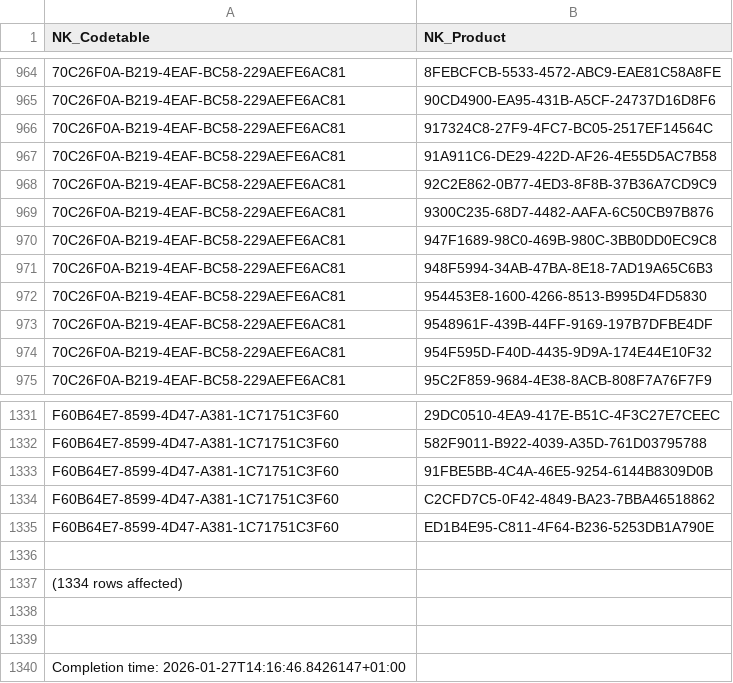
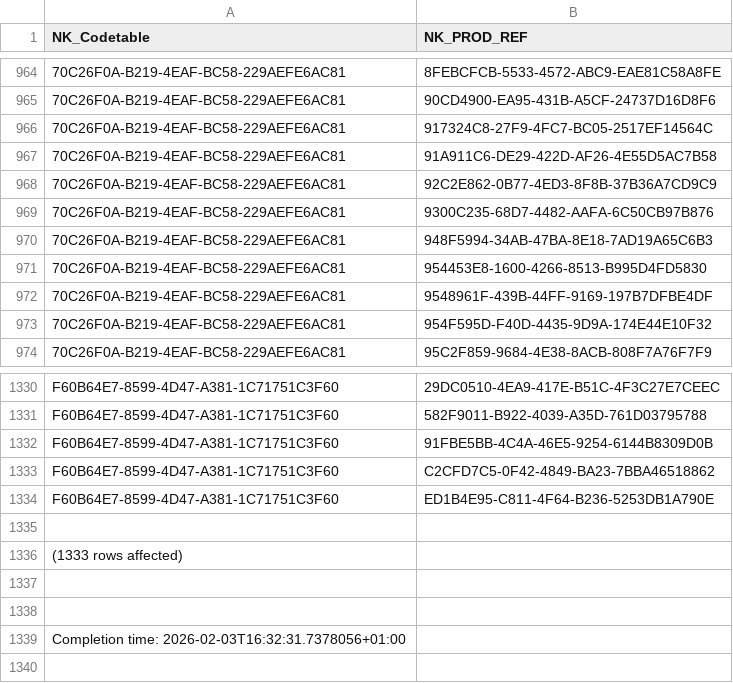
Before and after one commit to BLV-OSAV-USAV/PSMV-RDF, a CSV file: data/raw/ProductProductCategory030226.csv (was data/raw/ProductProductCategory270126.csv), drawn as a sheet; only a part is shown, gaps mark what is left out; removed rows and columns are numbered as before the commit, all else as after; the diff names each change by its address in the sheet, - before the commit and + after, or states it on an @@ line.

```diff
--- a/data/raw/ProductProductCategory270126.csv
+++ b/data/raw/ProductProductCategory030226.csv
-B1: NK_Product
+B1: NK_PROD_REF
-row 970: 70C26F0A-B219-4EAF-BC58-229AEFE6AC81 | 947F1689-98C0-469B-980C-3BB0DD0EC9C8
-A1336 (NK_Codetable): (1334 rows affected)
+A1336 (NK_Codetable): (1333 rows affected)
-A1339 (NK_Codetable): Completion time: 2026-01-27T14:16:46.8426147+01:00
+A1339 (NK_Codetable): Completion time: 2026-02-03T16:32:31.7378056+01:00
```
Also changed, not shown: data/raw/ProductCodeS030226.csv, data/raw/ProductDangerSymbol030226.csv, 15 other files.
